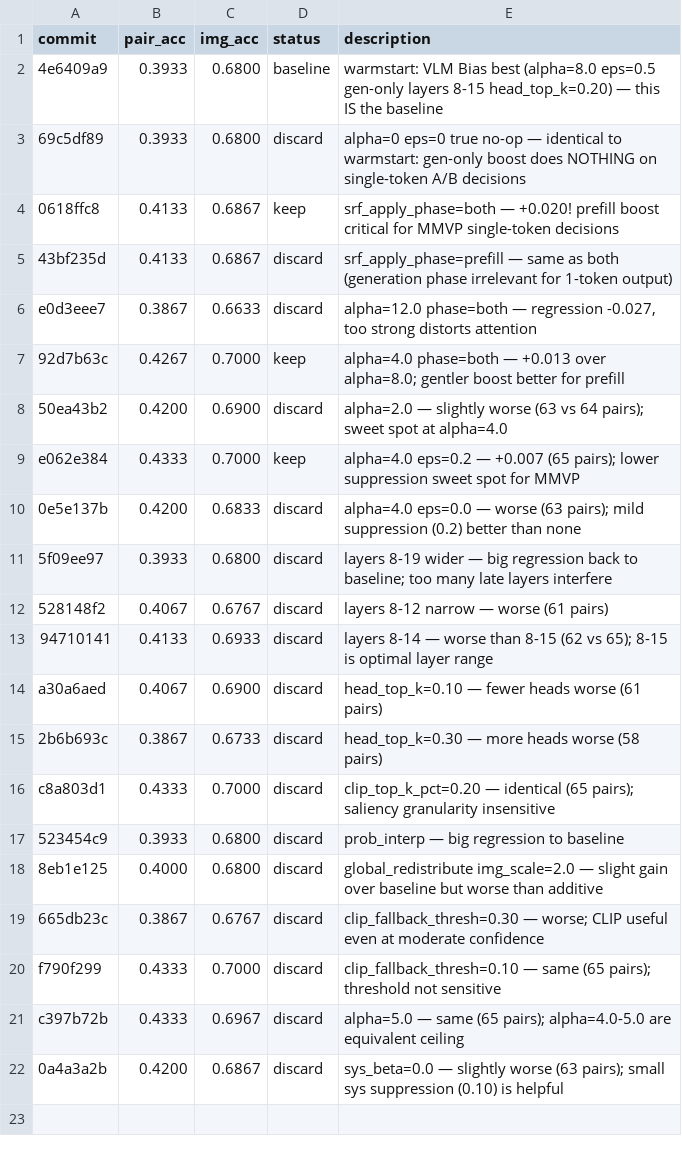
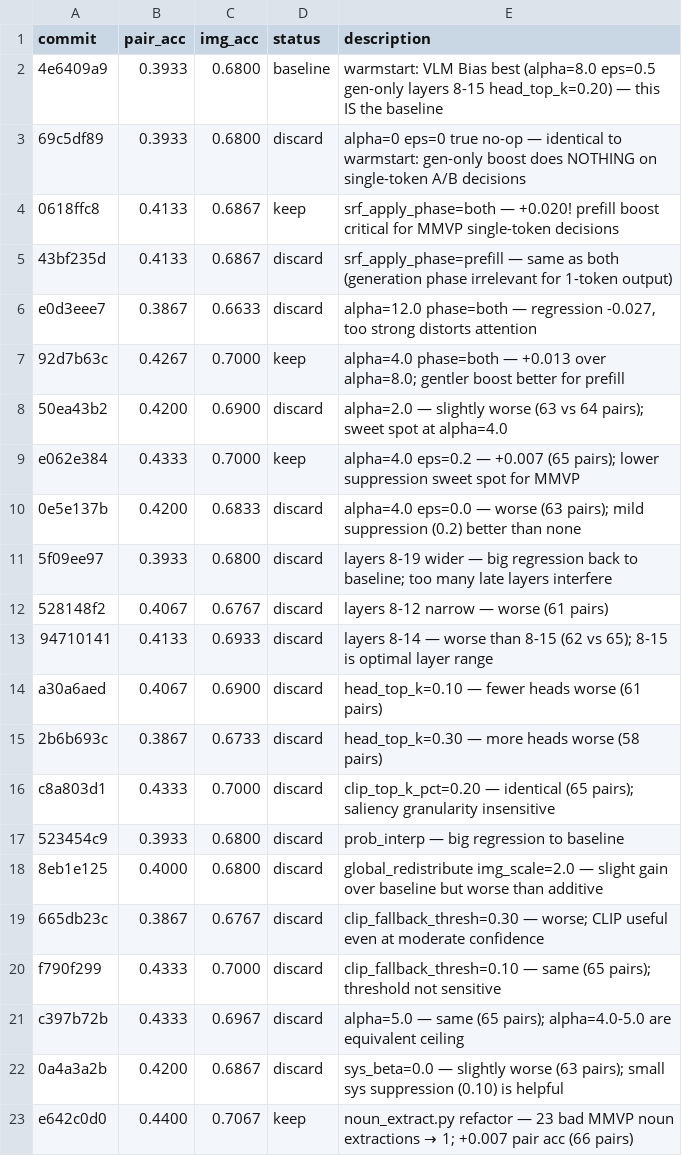
Before and after one commit to shruum/lmms-eval, a TSV file: my_analysis/autoresearch_mmvp/results.tsv, drawn as a sheet; the diff names each change by its address in the sheet, - before the commit and + after, or states it on an @@ line.

```diff
--- a/my_analysis/autoresearch_mmvp/results.tsv
+++ b/my_analysis/autoresearch_mmvp/results.tsv
+row 23: e642c0d0 | 0.4400 | 0.7067 | keep | noun_extract.py refactor — 23 bad MMVP noun extractions → 1; +0.007 pair acc (66 pairs)
```
Also changed, not shown: 25 other files.
